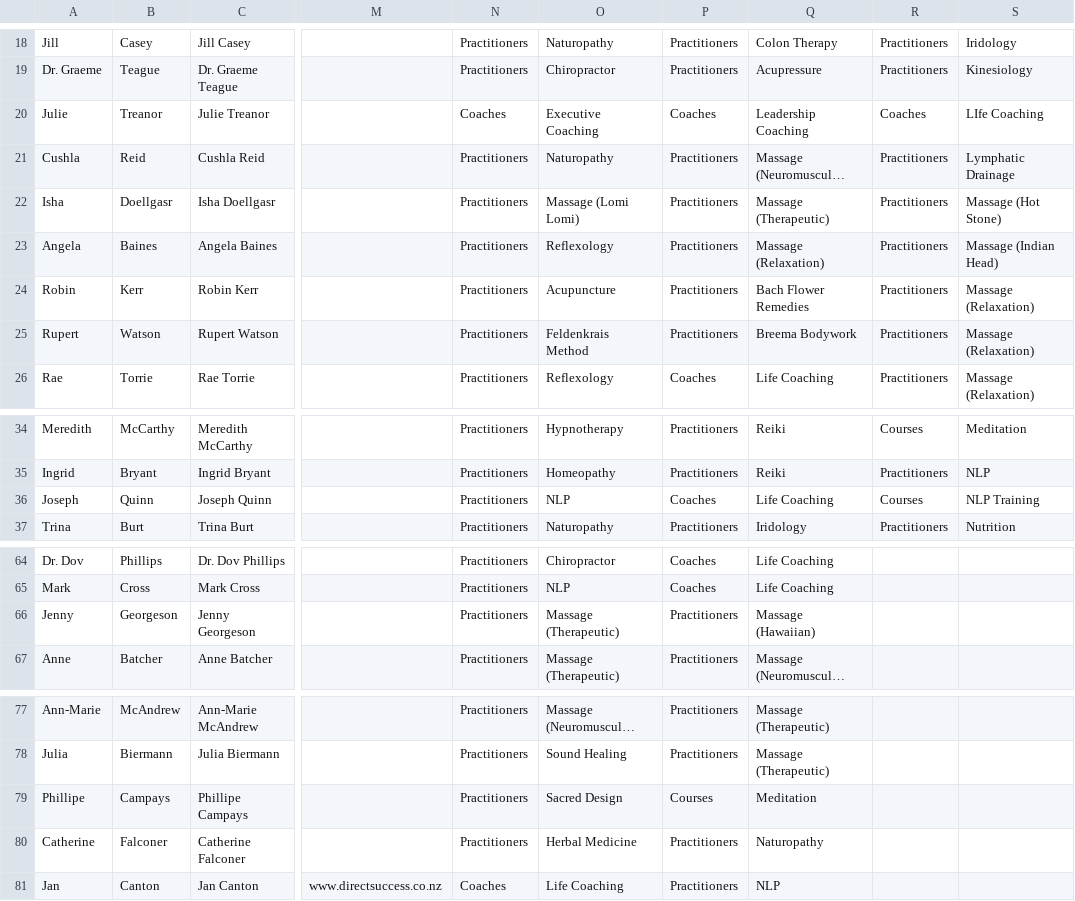
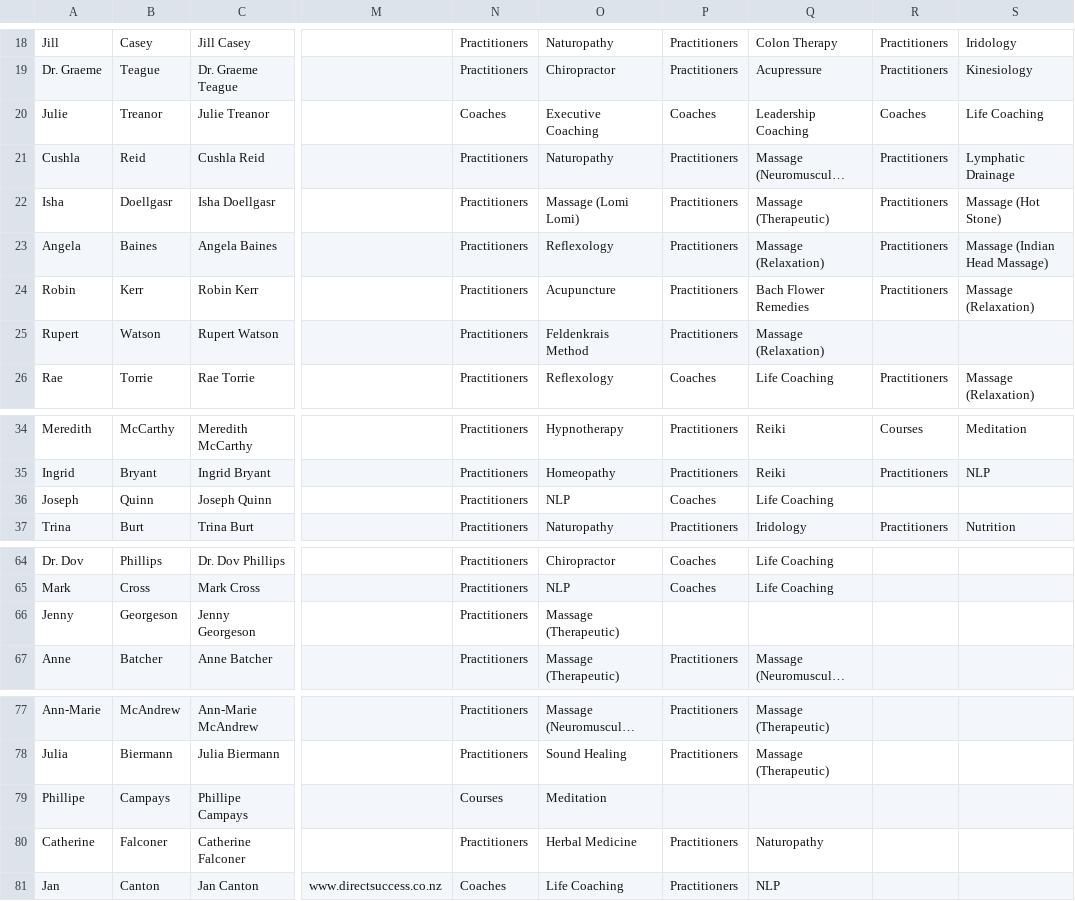
Before and after one commit to cbonnet99/cbba, a CSV file: csv/users.csv, drawn as a sheet; only a part is shown, gaps mark what is left out; long unchanged cells end in …; the diff names each change by its address in the sheet, - before the commit and + after, or states it on an @@ line.

Commit message:
Finished users for now

```diff
--- a/csv/users.csv
+++ b/csv/users.csv
-S20: LIfe Coaching
+S20: Life Coaching
-S23: Massage (Indian Head)
+S23: Massage (Indian Head Massage)
-Q25: Breema Bodywork
+Q25: Massage (Relaxation)
-R25: Practitioners
+R25: (empty)
-S25: Massage (Relaxation)
+S25: (empty)
-R36: Courses
+R36: (empty)
-S36: NLP Training
+S36: (empty)
-P66: Practitioners
+P66: (empty)
-Q66: Massage (Hawaiian)
+Q66: (empty)
-N79: Practitioners
+N79: Courses
-O79: Sacred Design
+O79: Meditation
-P79: Courses
+P79: (empty)
-Q79: Meditation
+Q79: (empty)
```
Also changed, not shown: csv/small_users.csv, 2 other files.
